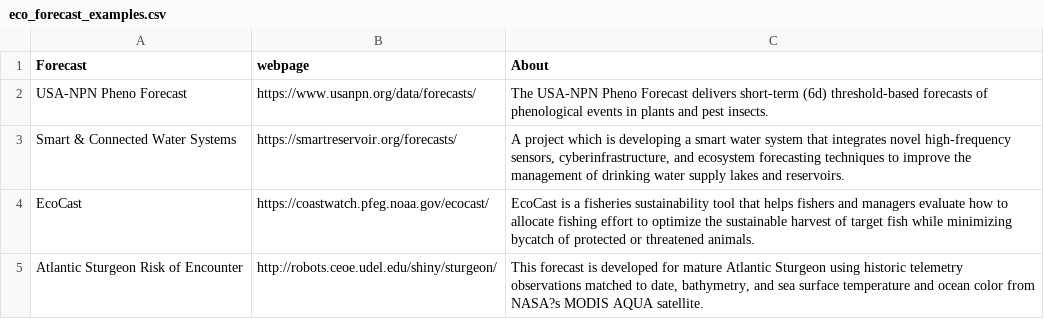
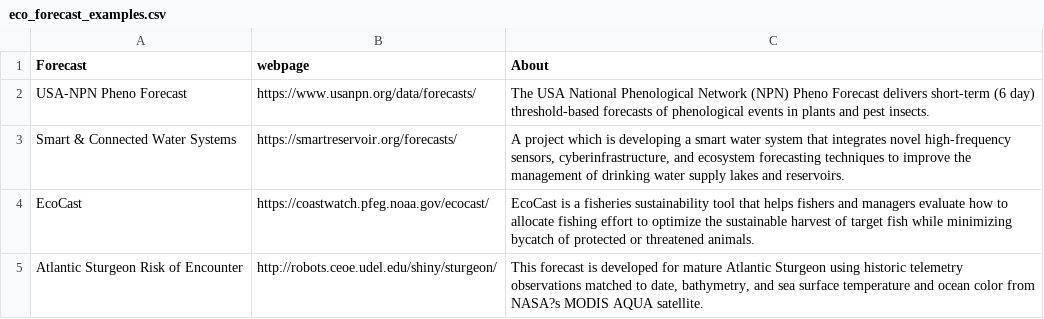
Before and after one commit to MacrosystemsEDDIE/module5, a CSV file: data/eco_forecast_examples.csv, drawn as a sheet.

Commit message:
Spelled out acronym

```diff
--- a/data/eco_forecast_examples.csv
+++ b/data/eco_forecast_examples.csv
@@ -1,3 +1,3 @@
 Forecast,webpage,About
-USA-NPN Pheno Forecast,https://www.usanpn.org/data/forecasts/,The USA-NPN Pheno Forecast delivers short-term (6d) threshold-based forecasts of phenological events in plants and pest insects.
+USA-NPN Pheno Forecast,https://www.usanpn.org/data/forecasts/,The USA National Phenological Network (NPN) Pheno Forecast delivers short-term (6 day) threshold-based forecasts of phenological events in plants and pest insects.
 Smart & Connected Water Systems,https://smartreservoir.org/forecasts/,"A project which is developing a smart water system that integrates novel high-frequency sensors, cyberinfrastructure, and ecosystem forecasting techniques to improve the management of drinking water supply lakes and reservoirs."
```
